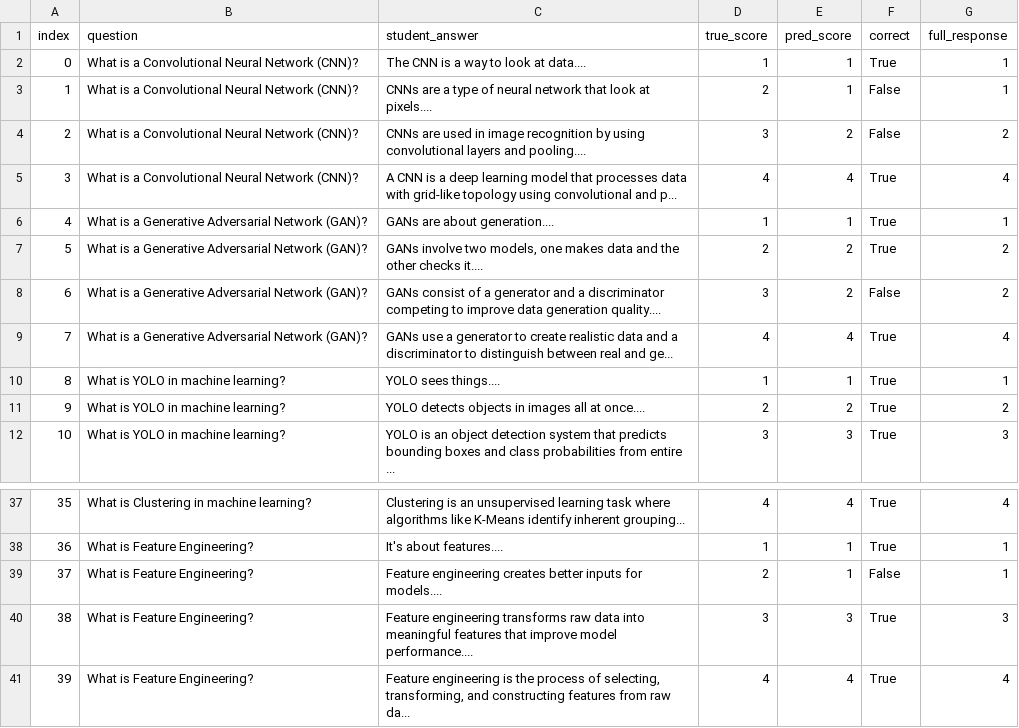
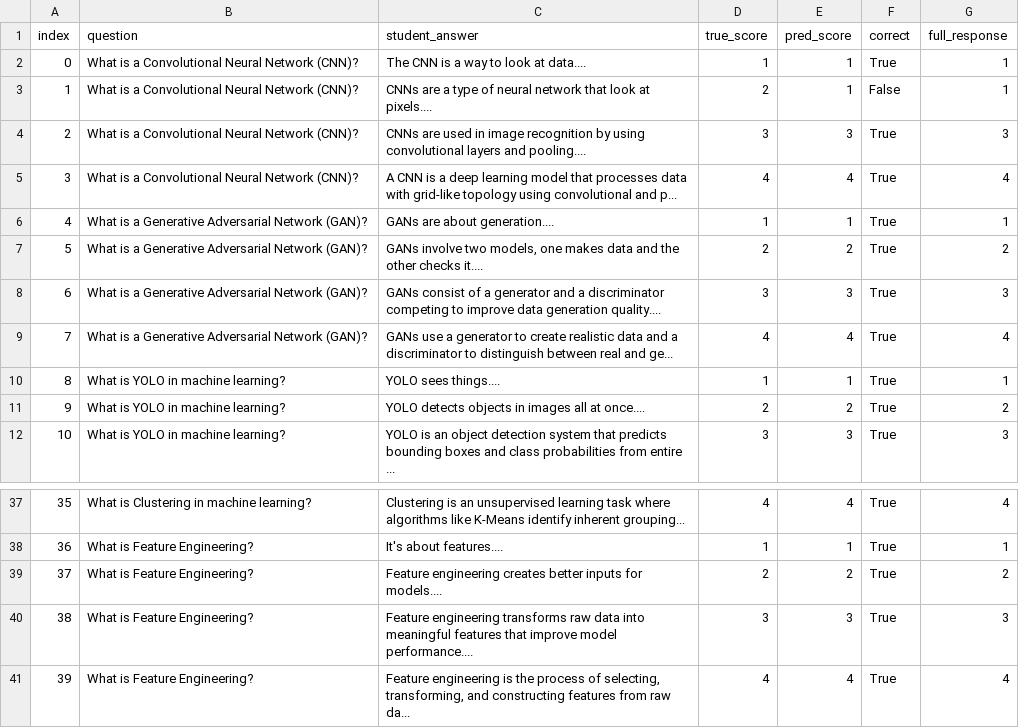
Before and after one commit to HalaKhalifa/automatic-essay-grading, a CSV file: Evaluation/evaluation_results.csv (was Models/unsloth_version/evaluation_results.csv), drawn as a sheet; only a part is shown, gaps mark what is left out.

```diff
--- a/Models/unsloth_version/evaluation_results.csv
+++ b/Evaluation/evaluation_results.csv
@@ -3,3 +3,3 @@ index,question,student_answer,true_score,pred_score,correct,full_response
 1,What is a Convolutional Neural Network (CNN)?,CNNs are a type of neural network that look at pixels....,2,1,False,1
-2,What is a Convolutional Neural Network (CNN)?,CNNs are used in image recognition by using convolutional layers and pooling....,3,2,False,2
+2,What is a Convolutional Neural Network (CNN)?,CNNs are used in image recognition by using convolutional layers and pooling....,3,3,True,3
 3,What is a Convolutional Neural Network (CNN)?,A CNN is a deep learning model that processes data with grid-like topology using convolutional and p...,4,4,True,4
@@ -7,3 +7,3 @@ index,question,student_answer,true_score,pred_score,correct,full_response
 5,What is a Generative Adversarial Network (GAN)?,"GANs involve two models, one makes data and the other checks it....",2,2,True,2
-6,What is a Generative Adversarial Network (GAN)?,GANs consist of a generator and a discriminator competing to improve data generation quality....,3,2,False,2
+6,What is a Generative Adversarial Network (GAN)?,GANs consist of a generator and a discriminator competing to improve data generation quality....,3,3,True,3
 7,What is a Generative Adversarial Network (GAN)?,GANs use a generator to create realistic data and a discriminator to distinguish between real and ge...,4,4,True,4
@@ -38,3 +38,3 @@ index,question,student_answer,true_score,pred_score,correct,full_response
 36,What is Feature Engineering?,It's about features....,1,1,True,1
-37,What is Feature Engineering?,Feature engineering creates better inputs for models....,2,1,False,1
+37,What is Feature Engineering?,Feature engineering creates better inputs for models....,2,2,True,2
 38,What is Feature Engineering?,Feature engineering transforms raw data into meaningful features that improve model performance....,3,3,True,3
```
Also changed, not shown: 1 other file.
